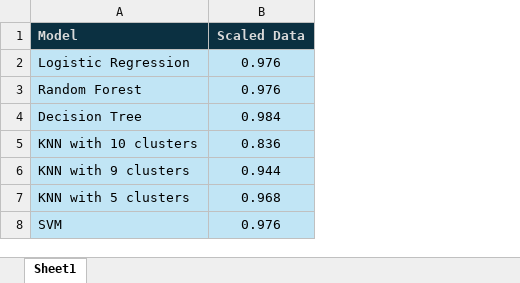
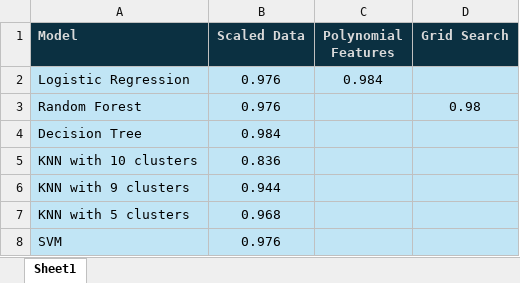
Before and after one commit to ShylaTatum/Project-2, an Excel workbook: Model Scores.xlsx, sheet Sheet1, drawn as a sheet; values as stored, in another font and other column widths than the file's, no borders; the diff names each change by its address in the sheet, - before the commit and + after, or states it on an @@ line.

Commit message:
Added Model improvements

```diff
--- a/Model Scores.xlsx (sheet Sheet1)
+++ b/Model Scores.xlsx (sheet Sheet1)
+column C (Polynomial Features), row 2: 0.984
+column D (Grid Search), row 3: 0.98
```
